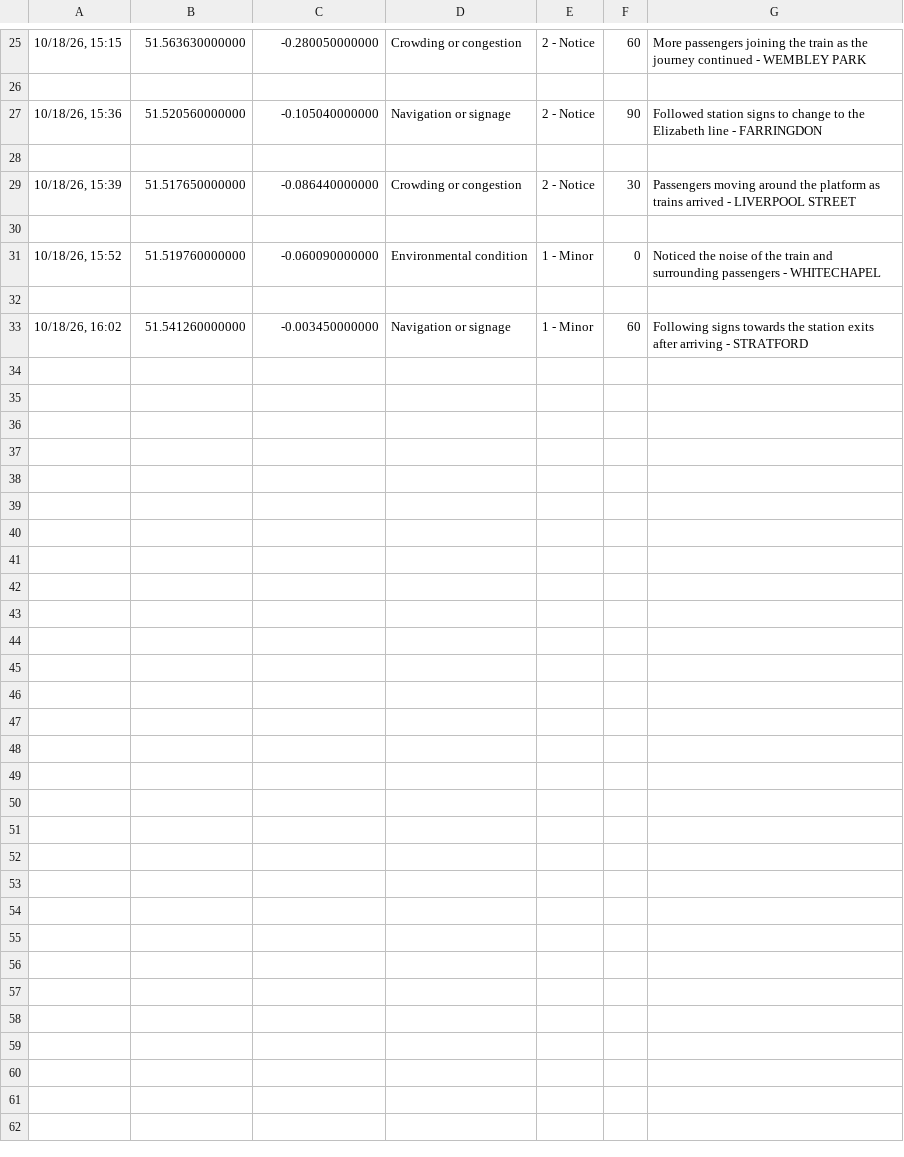
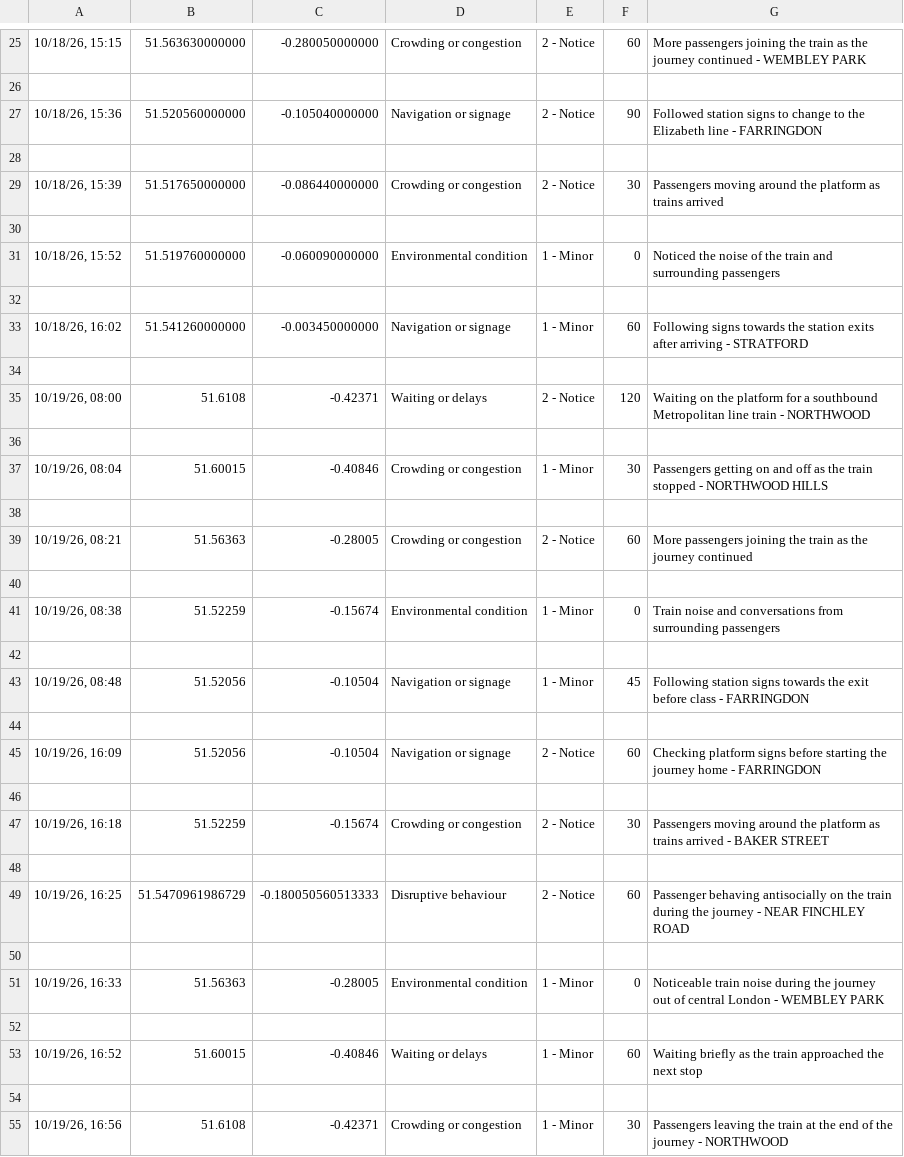
Before and after one commit to DanielCrutCity/dear-data-100-dc, a CSV file: data/commute_observations.csv, drawn as a sheet; only a part is shown, gaps mark what is left out; the diff covers the shown part only; the diff names each change by its address in the sheet, - before the commit and + after, or states it on an @@ line.

Commit message:
Update commute_observations.csv with new entries
Added new observations

```diff
--- a/data/commute_observations.csv
+++ b/data/commute_observations.csv
-G29: …trains arrived - LIVERPOOL STREET
+G29: …trains arrived
-G31: …surrounding passengers - WHITECHAPEL
+G31: …surrounding passengers
+row 34: (empty)
+row 35: 10/19/26, 08:00 | 51.6108 | -0.42371 | Waiting or delays | 2 - Notice | 120 | Waiting on the platform for a southbound Metropolitan line train - NORTHWOOD
+row 36: (empty)
+row 37: 10/19/26, 08:04 | 51.60015 | -0.40846 | Crowding or congestion | 1 - Minor | 30 | Passengers getting on and off as the train stopped - NORTHWOOD HILLS
+row 38: (empty)
+row 39: 10/19/26, 08:21 | 51.56363 | -0.28005 | Crowding or congestion | 2 - Notice | 60 | More passengers joining the train as the journey continued
+row 40: (empty)
+row 41: 10/19/26, 08:38 | 51.52259 | -0.15674 | Environmental condition | 1 - Minor | 0 | Train noise and conversations from surrounding passengers
+row 42: (empty)
+row 43: 10/19/26, 08:48 | 51.52056 | -0.10504 | Navigation or signage | 1 - Minor | 45 | Following station signs towards the exit before class - FARRINGDON
+row 44: (empty)
+row 45: 10/19/26, 16:09 | 51.52056 | -0.10504 | Navigation or signage | 2 - Notice | 60 | Checking platform signs before starting the journey home - FARRINGDON
+row 46: (empty)
+row 47: 10/19/26, 16:18 | 51.52259 | -0.15674 | Crowding or congestion | 2 - Notice | 30 | Passengers moving around the platform as trains arrived - BAKER STREET
+row 48: (empty)
+row 49: 10/19/26, 16:25 | 51.5470961986729 | -0.180050560513333 | Disruptive behaviour | 2 - Notice | 60 | Passenger behaving antisocially on the train during the journey - NEAR FINCHLEY ROAD
+row 50: (empty)
+row 51: 10/19/26, 16:33 | 51.56363 | -0.28005 | Environmental condition | 1 - Minor | 0 | Noticeable train noise during the journey out of central London - WEMBLEY PARK
+row 52: (empty)
+row 53: 10/19/26, 16:52 | 51.60015 | -0.40846 | Waiting or delays | 1 - Minor | 60 | Waiting briefly as the train approached the next stop
+row 54: (empty)
+row 55: 10/19/26, 16:56 | 51.6108 | -0.42371 | Crowding or congestion | 1 - Minor | 30 | Passengers leaving the train at the end of the journey - NORTHWOOD
```
Also changed, not shown: 1 edited cell elsewhere in this file.
